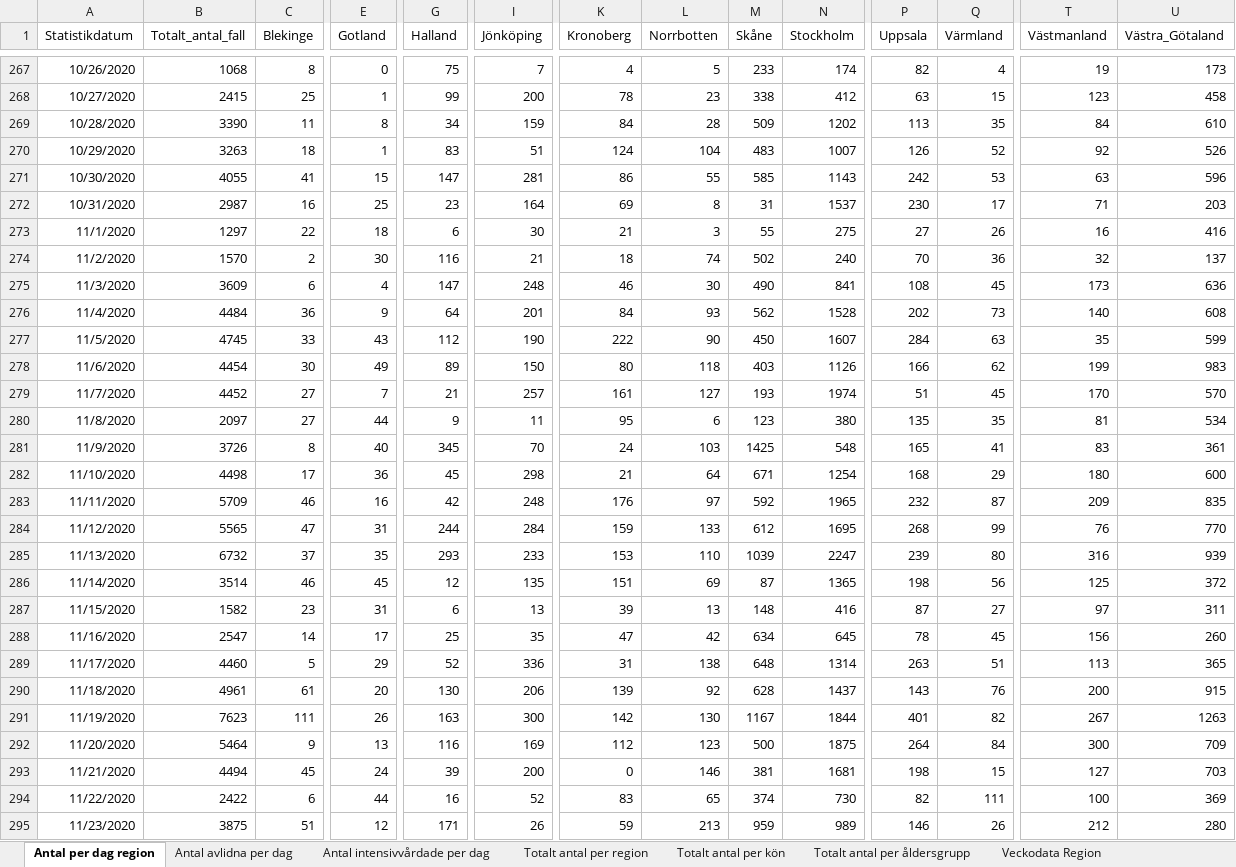
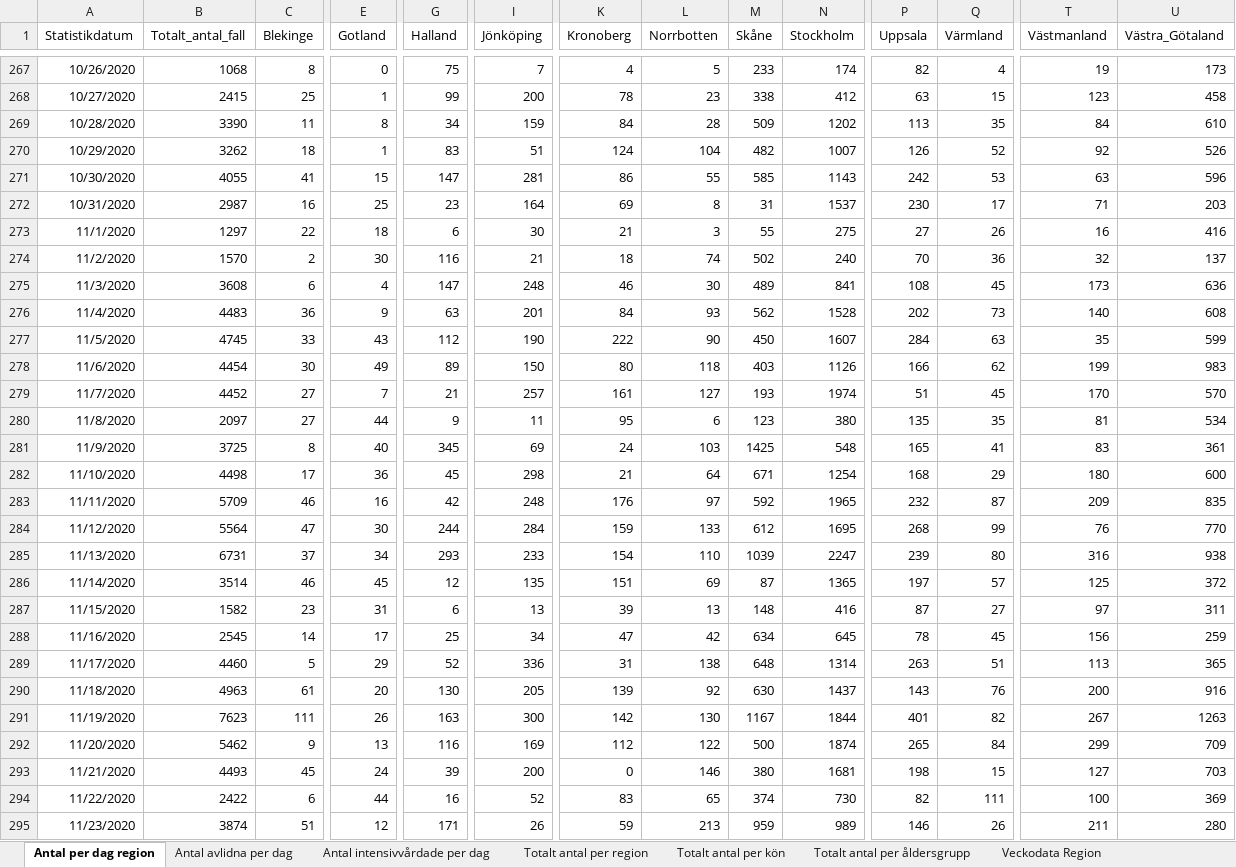
Before and after one commit to andersovelarsson/What-happens-with-covid19-in-the-future.-A-simulation, an Excel workbook: Folkhalsomyndigheten_Covid19.xlsx, sheet Antal per dag region, drawn as a sheet; only a part is shown, gaps mark what is left out; values as stored, in another font and other column widths than the file's, no borders; the diff covers the shown part only; the diff names each change by its address in the sheet, - before the commit and + after, or states it on an @@ line.

```diff
--- a/Folkhalsomyndigheten_Covid19.xlsx (sheet Antal per dag region)
+++ b/Folkhalsomyndigheten_Covid19.xlsx (sheet Antal per dag region)
-B270 (Totalt_antal_fall): 3263
+B270 (Totalt_antal_fall): 3262
-M270 (Skåne): 483
+M270 (Skåne): 482
-B275 (Totalt_antal_fall): 3609
+B275 (Totalt_antal_fall): 3608
-M275 (Skåne): 490
+M275 (Skåne): 489
-B276 (Totalt_antal_fall): 4484
+B276 (Totalt_antal_fall): 4483
-G276 (Halland): 64
+G276 (Halland): 63
-B281 (Totalt_antal_fall): 3726
+B281 (Totalt_antal_fall): 3725
-I281 (Jönköping): 70
+I281 (Jönköping): 69
-B284 (Totalt_antal_fall): 5565
+B284 (Totalt_antal_fall): 5564
-E284 (Gotland): 31
+E284 (Gotland): 30
-B285 (Totalt_antal_fall): 6732
+B285 (Totalt_antal_fall): 6731
-E285 (Gotland): 35
+E285 (Gotland): 34
-K285 (Kronoberg): 153
+K285 (Kronoberg): 154
-U285 (Västra_Götaland): 939
+U285 (Västra_Götaland): 938
-P286 (Uppsala): 198
+P286 (Uppsala): 197
-Q286 (Värmland): 56
+Q286 (Värmland): 57
-B288 (Totalt_antal_fall): 2547
+B288 (Totalt_antal_fall): 2545
-I288 (Jönköping): 35
+I288 (Jönköping): 34
-U288 (Västra_Götaland): 260
+U288 (Västra_Götaland): 259
-B290 (Totalt_antal_fall): 4961
+B290 (Totalt_antal_fall): 4963
-I290 (Jönköping): 206
+I290 (Jönköping): 205
-M290 (Skåne): 628
+M290 (Skåne): 630
-U290 (Västra_Götaland): 915
+U290 (Västra_Götaland): 916
-B292 (Totalt_antal_fall): 5464
+B292 (Totalt_antal_fall): 5462
-L292 (Norrbotten): 123
+L292 (Norrbotten): 122
-N292 (Stockholm): 1875
+N292 (Stockholm): 1874
-P292 (Uppsala): 264
+P292 (Uppsala): 265
-T292 (Västmanland): 300
+T292 (Västmanland): 299
-B293 (Totalt_antal_fall): 4494
+B293 (Totalt_antal_fall): 4493
-M293 (Skåne): 381
+M293 (Skåne): 380
-B295 (Totalt_antal_fall): 3875
+B295 (Totalt_antal_fall): 3874
-T295 (Västmanland): 212
+T295 (Västmanland): 211
```
Also changed, not shown: 2 added rows and 46 edited cells elsewhere in this sheet, sheet Veckodata Kommun_stadsdel, sheet Veckodata Region, sheet Totalt antal per region, sheet Totalt antal per åldersgrupp, sheet Antal avlidna per dag, sheet Antal intensivvårdade per dag, 1 more sheet, other sheet tabs, 2 other files.
